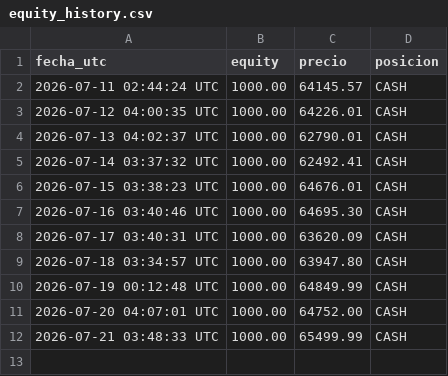
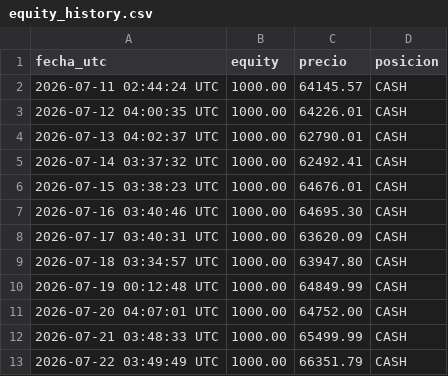
Before and after one commit to christianprimero926/btc-bot-panel, a CSV file: equity_history.csv, drawn as a sheet.

```diff
--- a/equity_history.csv
+++ b/equity_history.csv
@@ -12 +12,2 @@ fecha_utc,equity,precio,posicion
 2026-07-21 03:48:33 UTC,1000.00,65499.99,CASH
+2026-07-22 03:49:49 UTC,1000.00,66351.79,CASH
```
Also changed, not shown: mgold15_candles.csv, mgold15_trades.csv, 27 other files.
